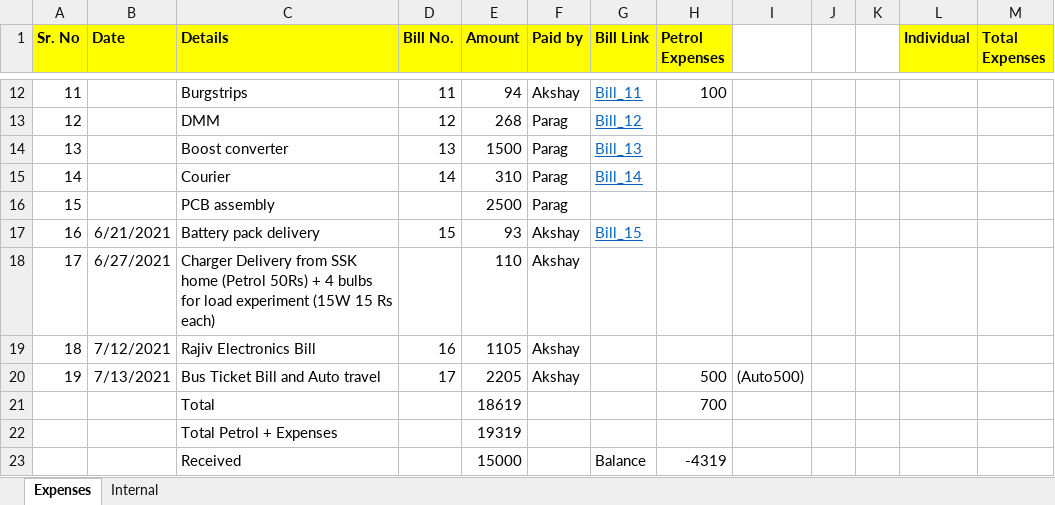
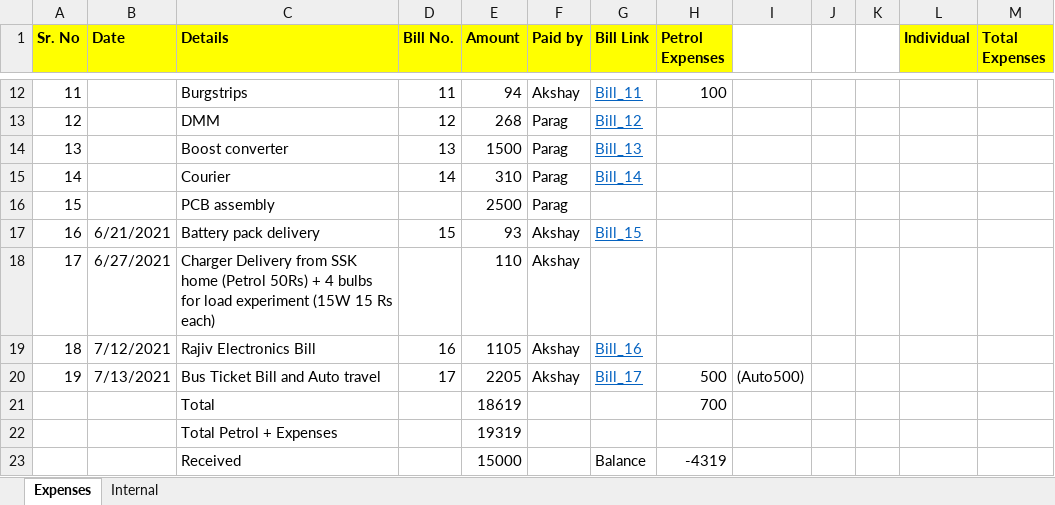
Before and after one commit to Akshay1595/Lithium-ion_battery_as_service, an Excel workbook: Docs/Expenses Details.xlsx, sheet Expenses, drawn as a sheet; only a part is shown, gaps mark what is left out; values as stored, in another font and other column widths than the file's, no borders; the diff names each change by its address in the sheet, - before the commit and + after, or states it on an @@ line.

Commit message:
Updated Expenses Sheet with 1] Bill_16 and 2] Bill_17

```diff
--- a/Docs/Expenses Details.xlsx (sheet Expenses)
+++ b/Docs/Expenses Details.xlsx (sheet Expenses)
-G19 (Bill Link): (empty)
+G19 (Bill Link): Bill_16
-G20 (Bill Link): (empty)
+G20 (Bill Link): Bill_17
```
